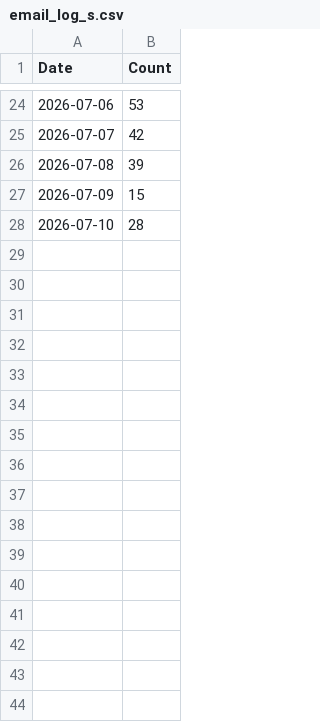
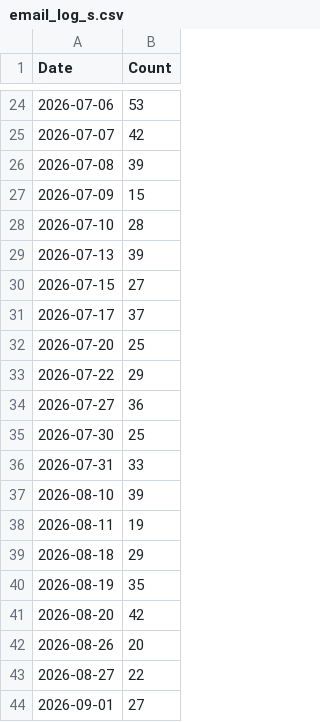
Before and after one commit to chiragK786/Job, a CSV file: email_log_s.csv, drawn as a sheet; only a part is shown, gaps mark what is left out; the diff names each change by its address in the sheet, - before the commit and + after, or states it on an @@ line.

```diff
--- a/email_log_s.csv
+++ b/email_log_s.csv
+row 29: 2026-07-13 | 39
+row 30: 2026-07-15 | 27
+row 31: 2026-07-17 | 37
+row 32: 2026-07-20 | 25
+row 33: 2026-07-22 | 29
+row 34: 2026-07-27 | 36
+row 35: 2026-07-30 | 25
+row 36: 2026-07-31 | 33
+row 37: 2026-08-10 | 39
+row 38: 2026-08-11 | 19
+row 39: 2026-08-18 | 29
+row 40: 2026-08-19 | 35
+row 41: 2026-08-20 | 42
+row 42: 2026-08-26 | 20
+row 43: 2026-08-27 | 22
+row 44: 2026-09-01 | 27
```
Also changed, not shown: email_log.csv, email_log_k.csv, 42 other files.
